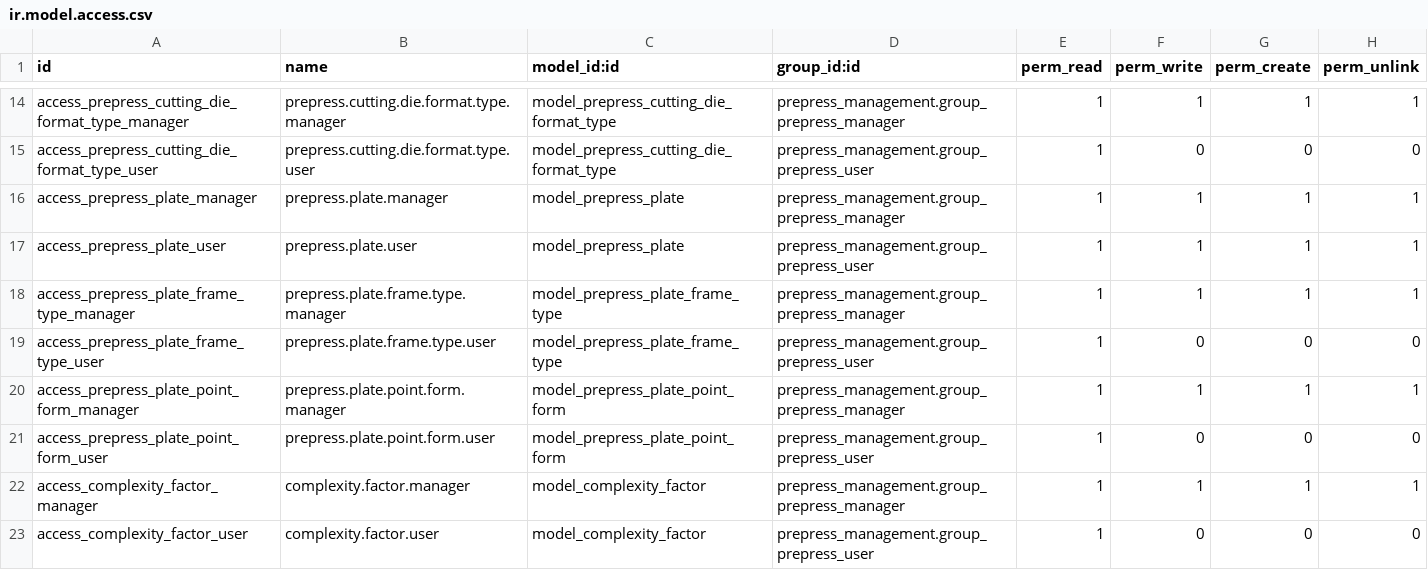
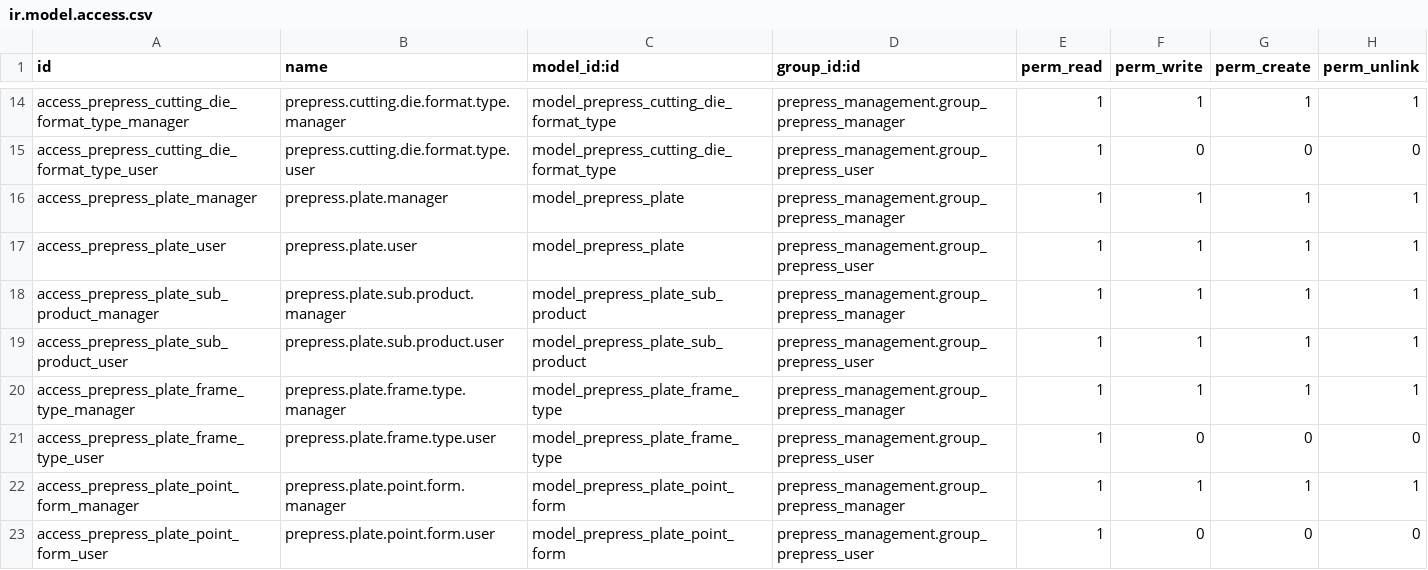
Before and after one commit to softintegration/prepress_management, a CSV file: security/ir.model.access.csv, drawn as a sheet; only a part is shown, gaps mark what is left out; the shorter side is filled out with more unchanged rows; the diff names each change by its address in the sheet, - before the commit and + after, or states it on an @@ line.

Commit message:
Plate:Add <Sub-products> to allow to add many products and proofs in the same Plate

```diff
--- a/security/ir.model.access.csv
+++ b/security/ir.model.access.csv
+row 18: access_prepress_plate_sub_product_manager | prepress.plate.sub.product.manager | model_prepress_plate_sub_product | prepress_management.group_prepress_manager | 1 | 1 | 1 | 1
+row 19: access_prepress_plate_sub_product_user | prepress.plate.sub.product.user | model_prepress_plate_sub_product | prepress_management.group_prepress_user | 1 | 1 | 1 | 1
```
Also changed, not shown: 4 other files.
